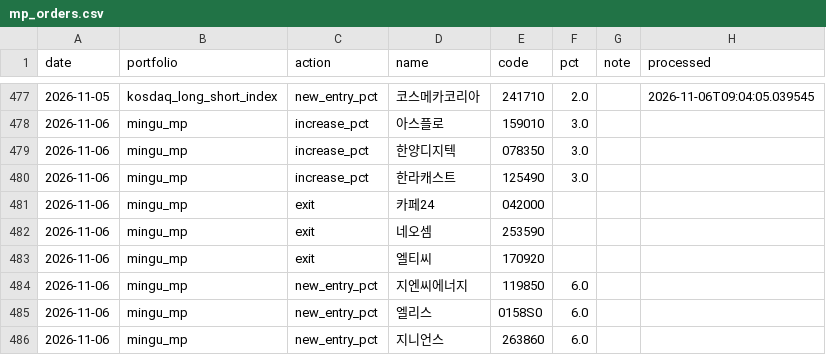
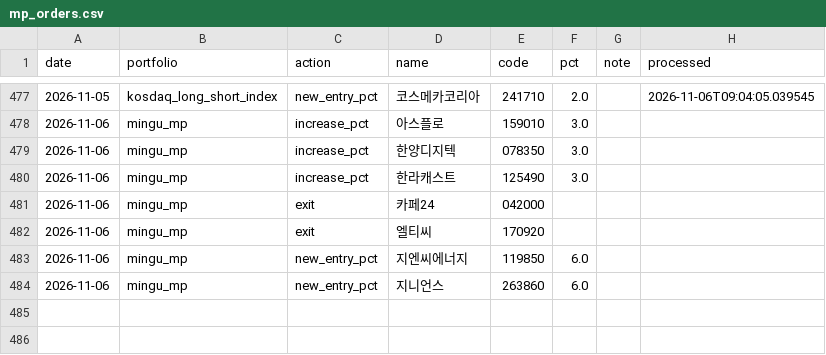
Before and after one commit to joonhakkim/liquidity-dashboard, a CSV file: data/manual/mp_orders.csv, drawn as a sheet; only a part is shown, gaps mark what is left out; the diff names each change by its address in the sheet, - before the commit and + after, or states it on an @@ line.

```diff
--- a/data/manual/mp_orders.csv
+++ b/data/manual/mp_orders.csv
-row 482: 2026-11-06 | mingu_mp | exit | 네오셈 | 253590
-row 485: 2026-11-06 | mingu_mp | new_entry_pct | 엘리스 | 0158S0 | 6.0
```
Also changed, not shown: 3 other files.
